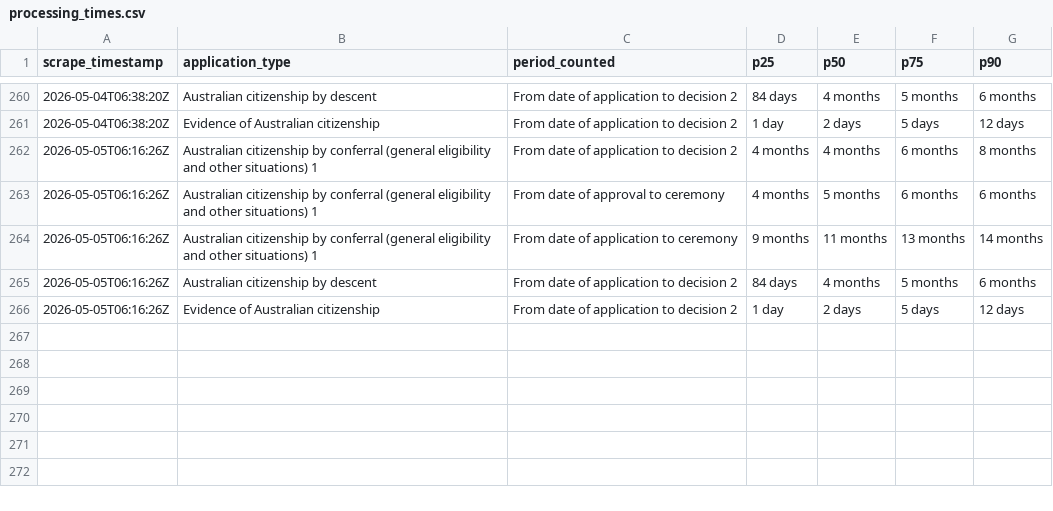
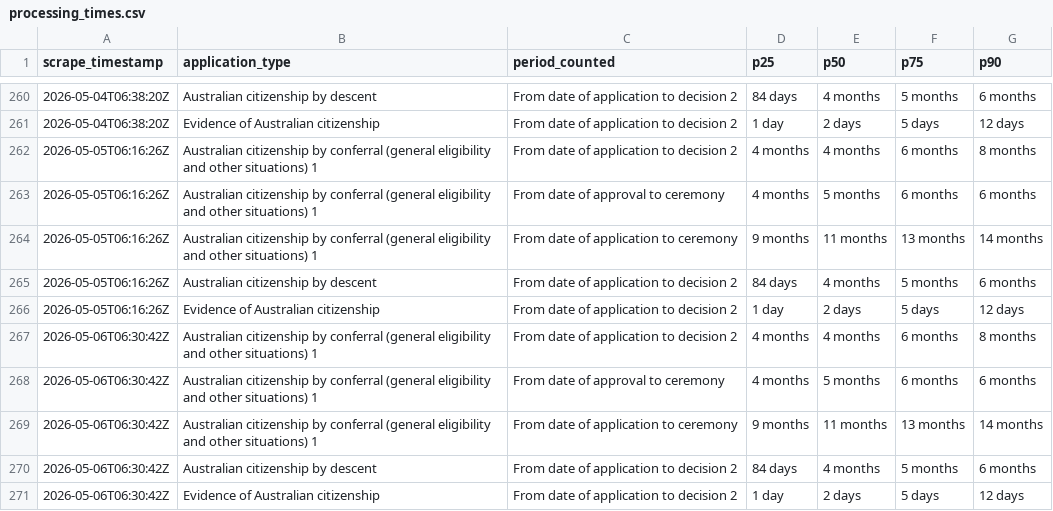
Before and after one commit to grainne-b/visa-processing-times, a CSV file: data/processing_times.csv, drawn as a sheet; only a part is shown, gaps mark what is left out.

```diff
--- a/data/processing_times.csv
+++ b/data/processing_times.csv
@@ -266 +266,6 @@ scrape_timestamp,application_type,period_counted,p25,p50,p75,p90
 2026-05-05T06:16:26Z,Evidence of Australian citizenship,From date of application to decision 2,1 day,2 days,5 days,12 days,
+2026-05-06T06:30:42Z,Australian citizenship by conferral (general eligibility and other situations) 1,From date of application to decision 2,4 months,4 months,6 months,8 months,
+2026-05-06T06:30:42Z,Australian citizenship by conferral (general eligibility and other situations) 1,From date of approval to ceremony,4 months,5 months,6 months,6 months,
+2026-05-06T06:30:42Z,Australian citizenship by conferral (general eligibility and other situations) 1,From date of application to ceremony,9 months,11 months,13 months,14 months,
+2026-05-06T06:30:42Z,Australian citizenship by descent,From date of application to decision 2,84 days,4 months,5 months,6 months,
+2026-05-06T06:30:42Z,Evidence of Australian citizenship,From date of application to decision 2,1 day,2 days,5 days,12 days,
```
Also changed, not shown: data/applications_on_hand.csv, data/applications_received.csv.
